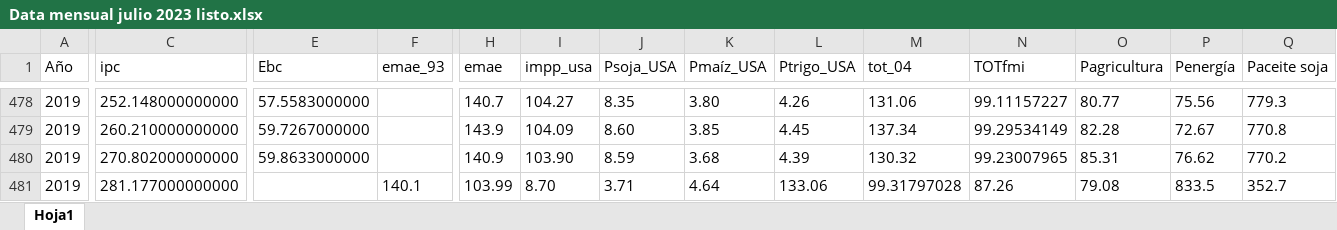
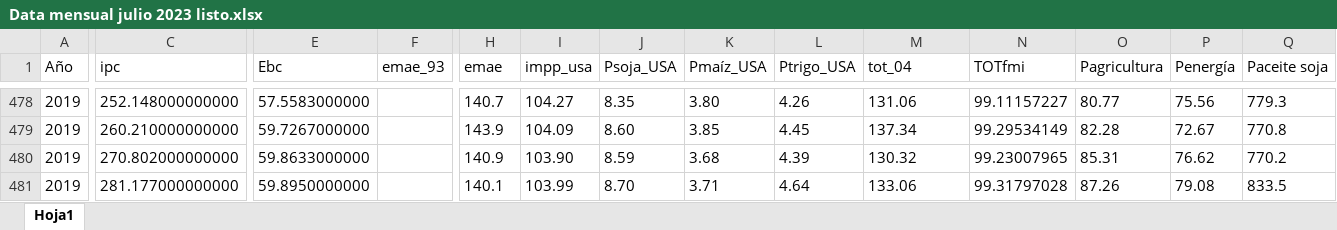
Before and after one commit to mbarrena/tesis, an Excel workbook: data/Data mensual julio 2023 listo.xlsx, sheet Hoja1, drawn as a sheet; only a part is shown, gaps mark what is left out; values as stored, in another font and other column widths than the file's, no borders; the diff covers the shown part only; the diff names each change by its address in the sheet, - before the commit and + after, or states it on an @@ line.

```diff
--- a/data/Data mensual julio 2023 listo.xlsx (sheet Hoja1)
+++ b/data/Data mensual julio 2023 listo.xlsx (sheet Hoja1)
-E481 (Ebc): (empty)
+E481 (Ebc): 59.8950000000
-F481 (emae_93): 140.1
+F481 (emae_93): (empty)
-H481 (emae): 103.99
+H481 (emae): 140.1
-I481 (impp_usa): 8.70
+I481 (impp_usa): 103.99
-J481 (Psoja_USA): 3.71
+J481 (Psoja_USA): 8.70
-K481 (Pmaíz_USA): 4.64
+K481 (Pmaíz_USA): 3.71
-L481 (Ptrigo_USA): 133.06
+L481 (Ptrigo_USA): 4.64
-M481 (tot_04): 99.31797028
+M481 (tot_04): 133.06
-N481 (TOTfmi): 87.26
+N481 (TOTfmi): 99.31797028
-O481 (Pagricultura): 79.08
+O481 (Pagricultura): 87.26
-P481 (Penergía): 833.5
+P481 (Penergía): 79.08
-Q481 (Paceite soja): 352.7
+Q481 (Paceite soja): 833.5
```
Also changed, not shown: 5 edited cells elsewhere in this sheet, Archivos originales usados/Data mensual julio 2023.xlsx.
